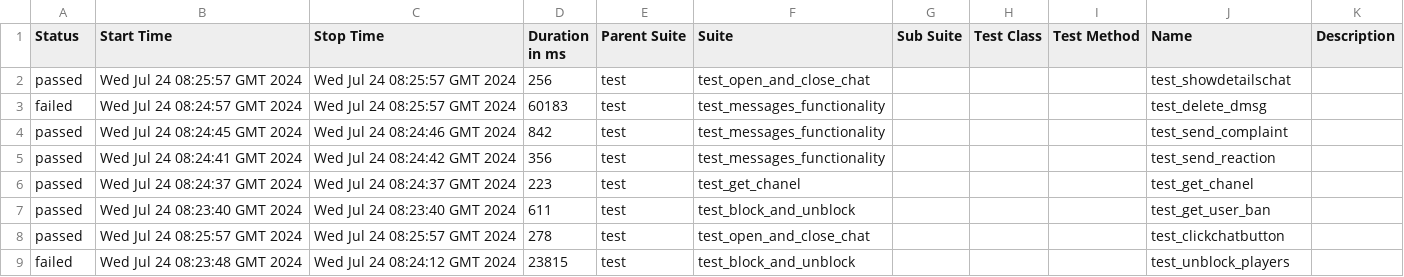
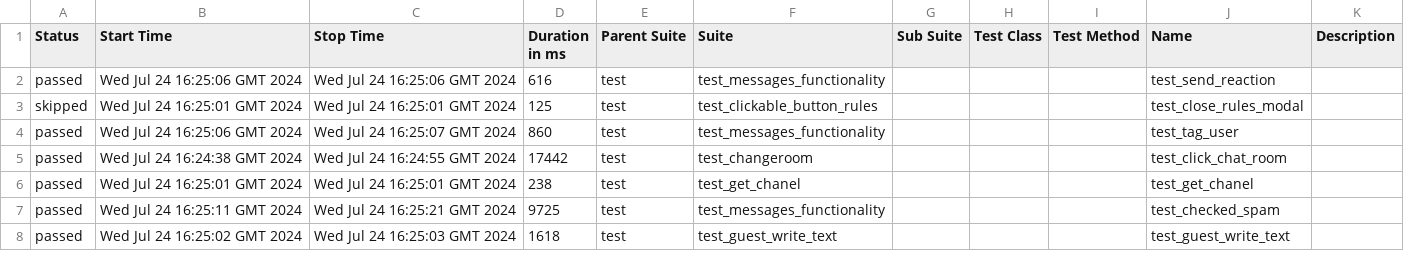
Before and after one commit to VladimirSaf95/ChatProject, a CSV file: data/suites.csv, drawn as a sheet; only a part is shown; the diff covers the shown part only.

```diff
--- a/data/suites.csv
+++ b/data/suites.csv
@@ -1,9 +1,8 @@
 "Status","Start Time","Stop Time","Duration in ms","Parent Suite","Suite","Sub Suite","Test Class","Test Method","Name","Description"
-"passed","Wed Jul 24 08:25:57 GMT 2024","Wed Jul 24 08:25:57 GMT 2024","256","test","test_open_and_close_chat","","","","test_showdetailschat",""
-"failed","Wed Jul 24 08:24:57 GMT 2024","Wed Jul 24 08:25:57 GMT 2024","60183","test","test_messages_functionality","","","","test_delete_dmsg",""
-"passed","Wed Jul 24 08:24:45 GMT 2024","Wed Jul 24 08:24:46 GMT 2024","842","test","test_messages_functionality","","","","test_send_complaint",""
-"passed","Wed Jul 24 08:24:41 GMT 2024","Wed Jul 24 08:24:42 GMT 2024","356","test","test_messages_functionality","","","","test_send_reaction",""
-"passed","Wed Jul 24 08:24:37 GMT 2024","Wed Jul 24 08:24:37 GMT 2024","223","test","test_get_chanel","","","","test_get_chanel",""
-"passed","Wed Jul 24 08:23:40 GMT 2024","Wed Jul 24 08:23:40 GMT 2024","611","test","test_block_and_unblock","","","","test_get_user_ban",""
-"passed","Wed Jul 24 08:25:57 GMT 2024","Wed Jul 24 08:25:57 GMT 2024","278","test","test_open_and_close_chat","","","","test_clickchatbutton",""
-"failed","Wed Jul 24 08:23:48 GMT 2024","Wed Jul 24 08:24:12 GMT 2024","23815","test","test_block_and_unblock","","","","test_unblock_players",""
+"passed","Wed Jul 24 16:25:06 GMT 2024","Wed Jul 24 16:25:06 GMT 2024","616","test","test_messages_functionality","","","","test_send_reaction",""
+"skipped","Wed Jul 24 16:25:01 GMT 2024","Wed Jul 24 16:25:01 GMT 2024","125","test","test_clickable_button_rules","","","","test_close_rules_modal",""
+"passed","Wed Jul 24 16:25:06 GMT 2024","Wed Jul 24 16:25:07 GMT 2024","860","test","test_messages_functionality","","","","test_tag_user",""
+"passed","Wed Jul 24 16:24:38 GMT 2024","Wed Jul 24 16:24:55 GMT 2024","17442","test","test_changeroom","","","","test_click_chat_room",""
+"passed","Wed Jul 24 16:25:01 GMT 2024","Wed Jul 24 16:25:01 GMT 2024","238","test","test_get_chanel","","","","test_get_chanel",""
+"passed","Wed Jul 24 16:25:11 GMT 2024","Wed Jul 24 16:25:21 GMT 2024","9725","test","test_messages_functionality","","","","test_checked_spam",""
+"passed","Wed Jul 24 16:25:02 GMT 2024","Wed Jul 24 16:25:03 GMT 2024","1618","test","test_guest_write_text","","","","test_guest_write_text",""
```
Also changed, not shown: 4 added rows, 3 removed rows and 61 edited cells elsewhere in this file, data/behaviors.csv, 44 other files.
